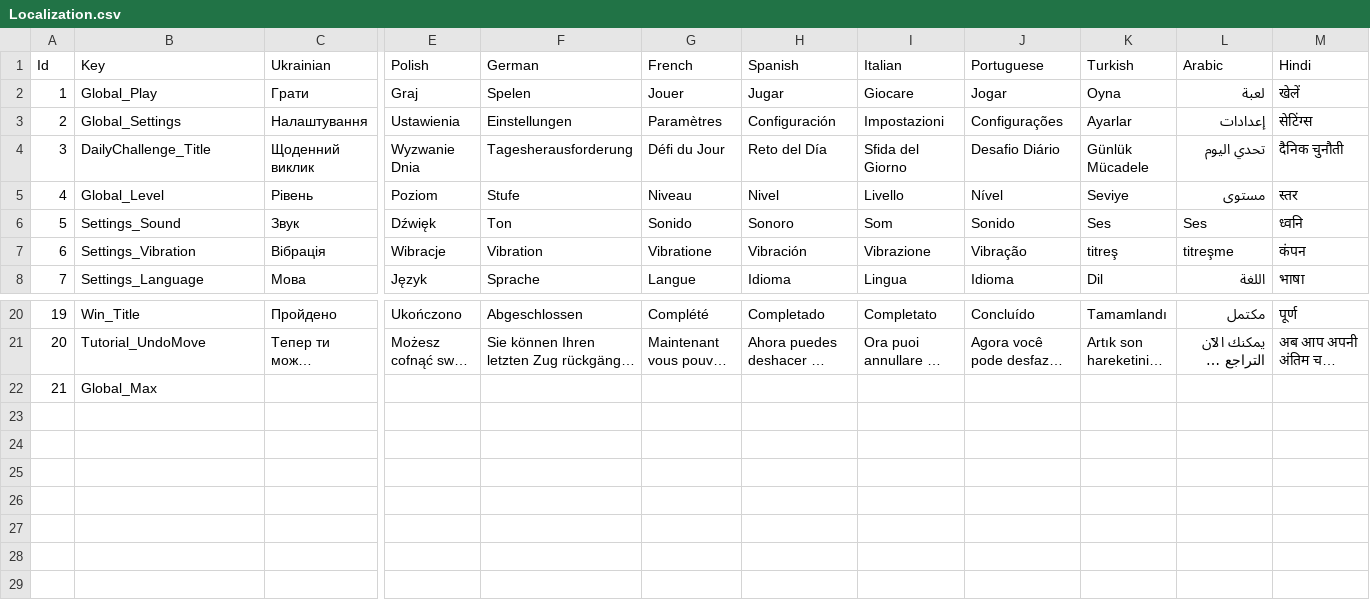
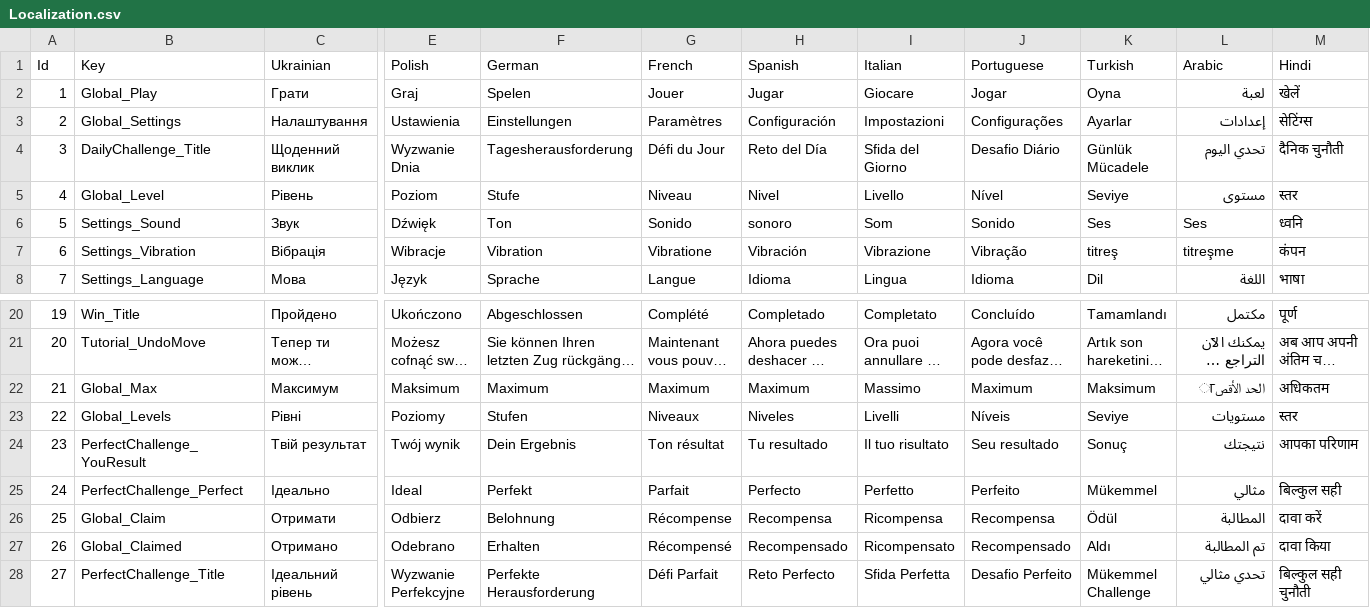
Before and after one commit to Mad-mn/Meadow-Glide, a CSV file: Assets/Feature/LocalizationModule/Resources/Localization/Localization.csv, drawn as a sheet; only a part is shown, gaps mark what is left out; long unchanged cells end in …; rows hold the shown columns only; the diff names each change by its address in the sheet, - before the commit and + after, or states it on an @@ line.

Commit message:
Create perfect challenge

```diff
--- a/Assets/Feature/LocalizationModule/Resources/Localization/Localization.csv
+++ b/Assets/Feature/LocalizationModule/Resources/Localization/Localization.csv
-H6 (Spanish): Sonoro
+H6 (Spanish): sonoro
-C22 (Ukrainian): (empty)
+C22 (Ukrainian): Максимум
-E22 (Polish): (empty)
+E22 (Polish): Maksimum
-F22 (German): (empty)
+F22 (German): Maximum
-G22 (French): (empty)
+G22 (French): Maximum
-H22 (Spanish): (empty)
+H22 (Spanish): Maximum
-I22 (Italian): (empty)
+I22 (Italian): Massimo
-J22 (Portuguese): (empty)
+J22 (Portuguese): Maximum
-K22 (Turkish): (empty)
+K22 (Turkish): Maksimum
-L22 (Arabic): (empty)
+L22 (Arabic): الحد الأقصा
-M22 (Hindi): (empty)
+M22 (Hindi): अधिकतम
+row 23: 22 | Global_Levels | Рівні | Poziomy | Stufen | Niveaux | Niveles | Livelli | Níveis | Seviye | مستويات | स्तर
+row 24: 23 | PerfectChallenge_YouResult | Твій результат | Twój wynik | Dein Ergebnis | Ton résultat | Tu resultado | Il tuo risultato | Seu resultado | Sonuç | نتيجتك | आपका परिणाम
+row 25: 24 | PerfectChallenge_Perfect | Ідеально | Ideal | Perfekt | Parfait | Perfecto | Perfetto | Perfeito | Mükemmel | مثالي | बिल्कुल सही
+row 26: 25 | Global_Claim | Отримати | Odbierz | Belohnung | Récompense | Recompensa | Ricompensa | Recompensa | Ödül | المطالبة | दावा करें
+row 27: 26 | Global_Claimed | Отримано | Odebrano | Erhalten | Récompensé | Recompensado | Ricompensato | Recompensado | Aldı | تم المطالبة | दावा किया
+row 28: 27 | PerfectChallenge_Title | Ідеальний рівень | Wyzwanie Perfekcyjne | Perfekte Herausforderung | Défi Parfait | Reto Perfecto | Sfida Perfetta | Desafio Perfeito | Mükemmel Challenge | تحدي مثالي | बिल्कुल सही चुनौती
```
Also changed, not shown: 52 other files.
